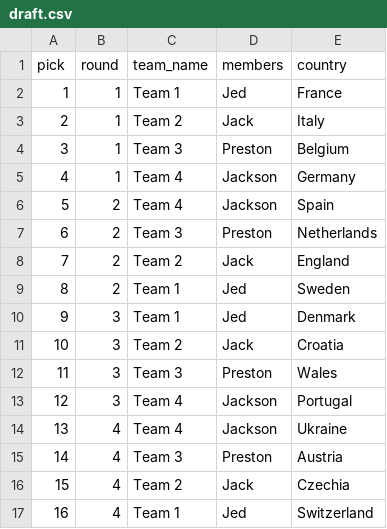
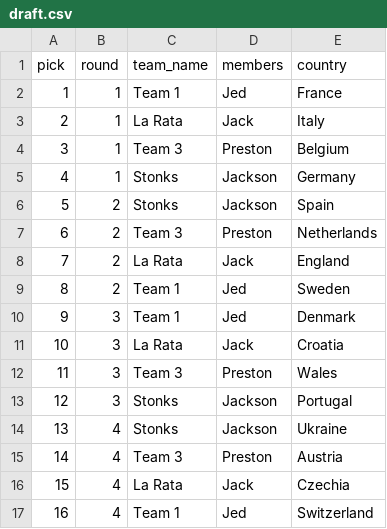
Before and after one commit to JackLoewer12/UCLA-Soccer-Scoring, a CSV file: data/euro2020/draft.csv, drawn as a sheet.

Commit message:
Updating EU20 for Jack and Jackson team names
Updating EU20 for Jack and Jackson team names

```diff
--- a/data/euro2020/draft.csv
+++ b/data/euro2020/draft.csv
@@ -2,16 +2,16 @@ pick,round,team_name,members,country
 1,1,Team 1,Jed,France
-2,1,Team 2,Jack,Italy
+2,1,La Rata,Jack,Italy
 3,1,Team 3,Preston,Belgium
-4,1,Team 4,Jackson,Germany
-5,2,Team 4,Jackson,Spain
+4,1,Stonks,Jackson,Germany
+5,2,Stonks,Jackson,Spain
 6,2,Team 3,Preston,Netherlands
-7,2,Team 2,Jack ,England
+7,2,La Rata,Jack ,England
 8,2,Team 1,Jed,Sweden
 9,3,Team 1,Jed,Denmark
-10,3,Team 2,Jack,Croatia
+10,3,La Rata,Jack,Croatia
 11,3,Team 3,Preston,Wales
-12,3,Team 4,Jackson,Portugal
-13,4,Team 4,Jackson,Ukraine
+12,3,Stonks,Jackson,Portugal
+13,4,Stonks,Jackson,Ukraine
 14,4,Team 3,Preston,Austria
-15,4,Team 2,Jack ,Czechia
+15,4,La Rata,Jack ,Czechia
 16,4,Team 1,Jed,Switzerland
```
